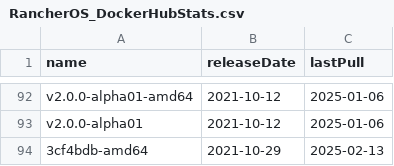
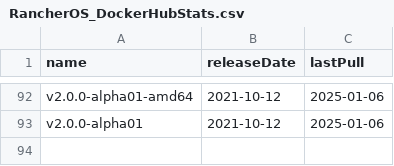
Before and after one commit to burmilla/os-stats, a CSV file: RancherOS_DockerHubStats.csv, drawn as a sheet; only a part is shown, gaps mark what is left out.

```diff
--- a/RancherOS_DockerHubStats.csv
+++ b/RancherOS_DockerHubStats.csv
@@ -93,2 +93 @@
 "v2.0.0-alpha01","2021-10-12","2025-01-06"
-"3cf4bdb-amd64","2021-10-29","2025-02-13"
```
Also changed, not shown: GitHubStats.csv, RancherOS_GitHubStats.csv, 1 other file.
